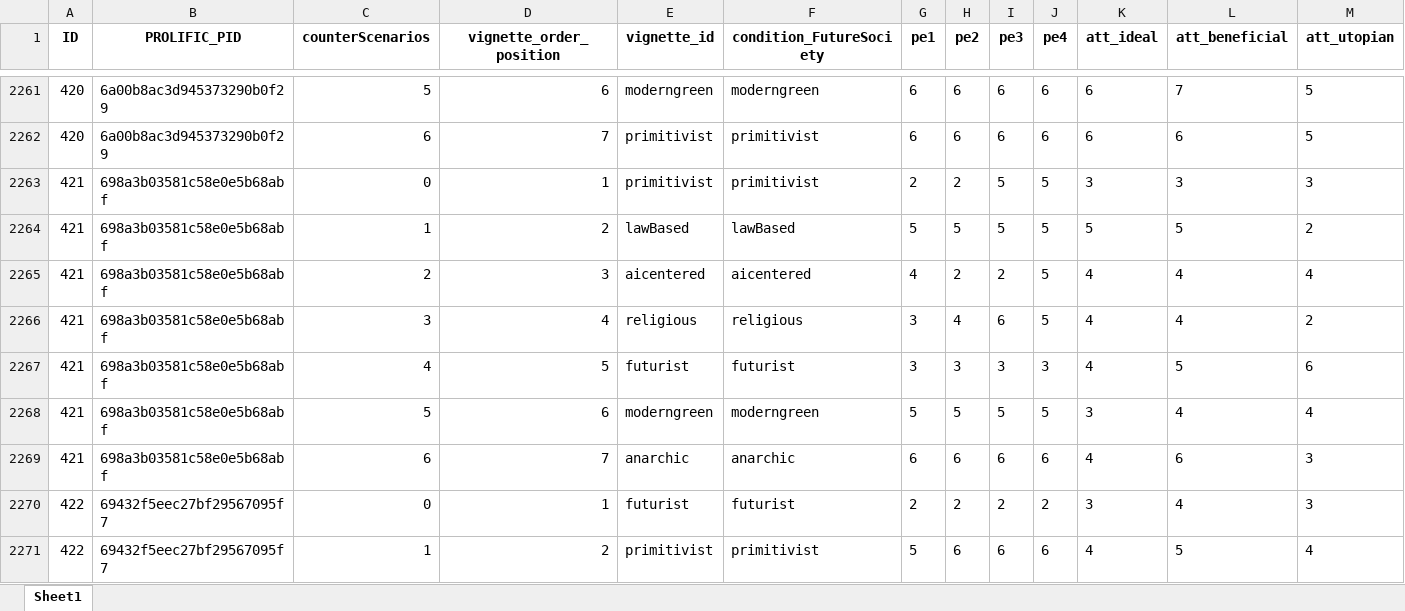
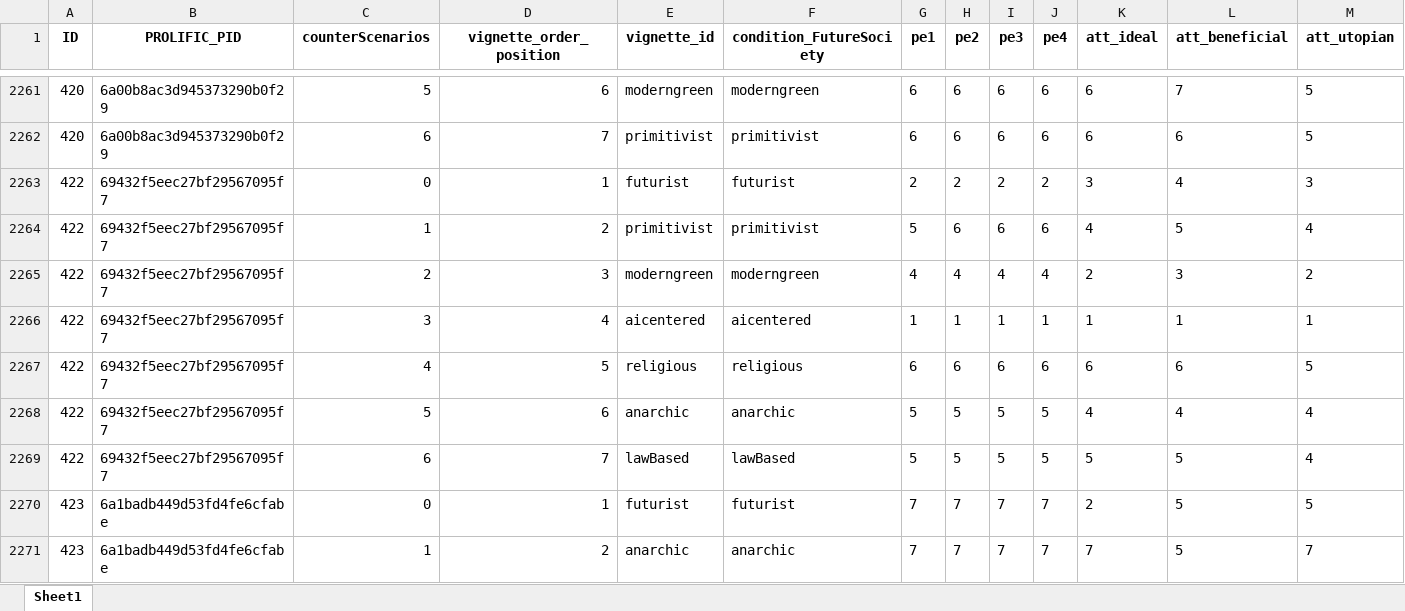
Before and after one commit to FennStatistics/Article_ExperimentalUtopianPrototypes, an Excel workbook: Analyses/mainStudy/01_dataPreperation/outputs/questionnaire/within_subjects/ques_study_within_vignettes.xlsx, sheet Sheet1, drawn as a sheet; only a part is shown, gaps mark what is left out; the shorter side is filled out with more unchanged rows; values as stored, in another font and other column widths than the file's, no borders; rows hold the shown columns only; the diff names each change by its address in the sheet, - before the commit and + after, or states it on an @@ line.

Commit message:
rerun data prep, remove one ID (double participation)

```diff
--- a/Analyses/mainStudy/01_dataPreperation/outputs/questionnaire/within_subjects/ques_study_within_vignettes.xlsx (sheet Sheet1)
+++ b/Analyses/mainStudy/01_dataPreperation/outputs/questionnaire/within_subjects/ques_study_within_vignettes.xlsx (sheet Sheet1)
-row 2263: 421 | 698a3b03581c58e0e5b68abf | 0 | 1 | primitivist | primitivist | 2 | 2 | 5 | 5 | 3 | 3 | 3
-row 2264: 421 | 698a3b03581c58e0e5b68abf | 1 | 2 | lawBased | lawBased | 5 | 5 | 5 | 5 | 5 | 5 | 2
-row 2265: 421 | 698a3b03581c58e0e5b68abf | 2 | 3 | aicentered | aicentered | 4 | 2 | 2 | 5 | 4 | 4 | 4
-row 2266: 421 | 698a3b03581c58e0e5b68abf | 3 | 4 | religious | religious | 3 | 4 | 6 | 5 | 4 | 4 | 2
-row 2267: 421 | 698a3b03581c58e0e5b68abf | 4 | 5 | futurist | futurist | 3 | 3 | 3 | 3 | 4 | 5 | 6
-row 2268: 421 | 698a3b03581c58e0e5b68abf | 5 | 6 | moderngreen | moderngreen | 5 | 5 | 5 | 5 | 3 | 4 | 4
-row 2269: 421 | 698a3b03581c58e0e5b68abf | 6 | 7 | anarchic | anarchic | 6 | 6 | 6 | 6 | 4 | 6 | 3
```
Also changed, not shown: Analyses/mainStudy/01_dataPreperation/outputs/questionnaire/ques_study_wide.xlsx, Analyses/mainStudy/01_dataPreperation/outputs/questionnaire/within_subjects/visual_trap_within.xlsx, 9 other files.
